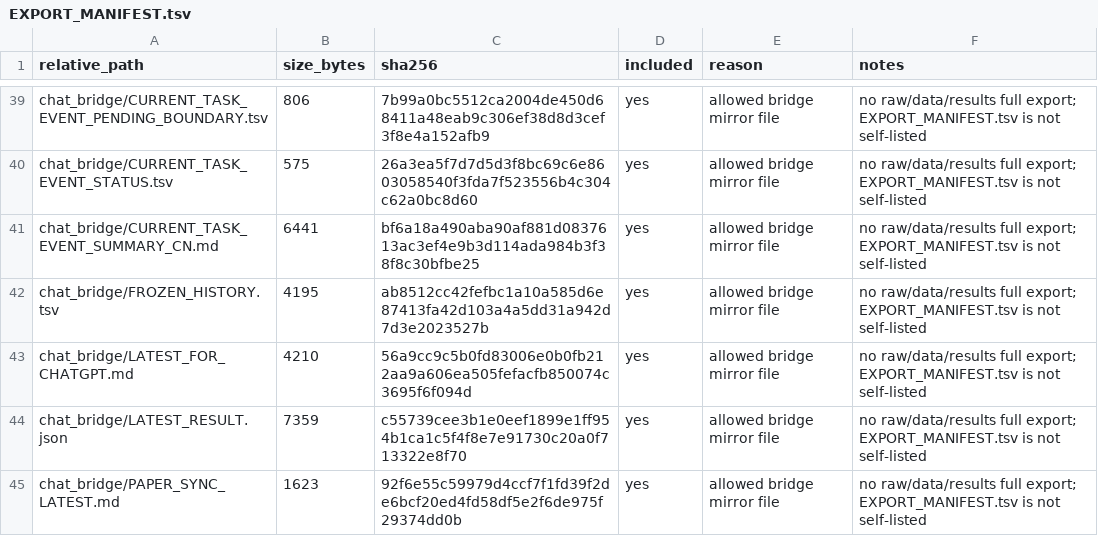
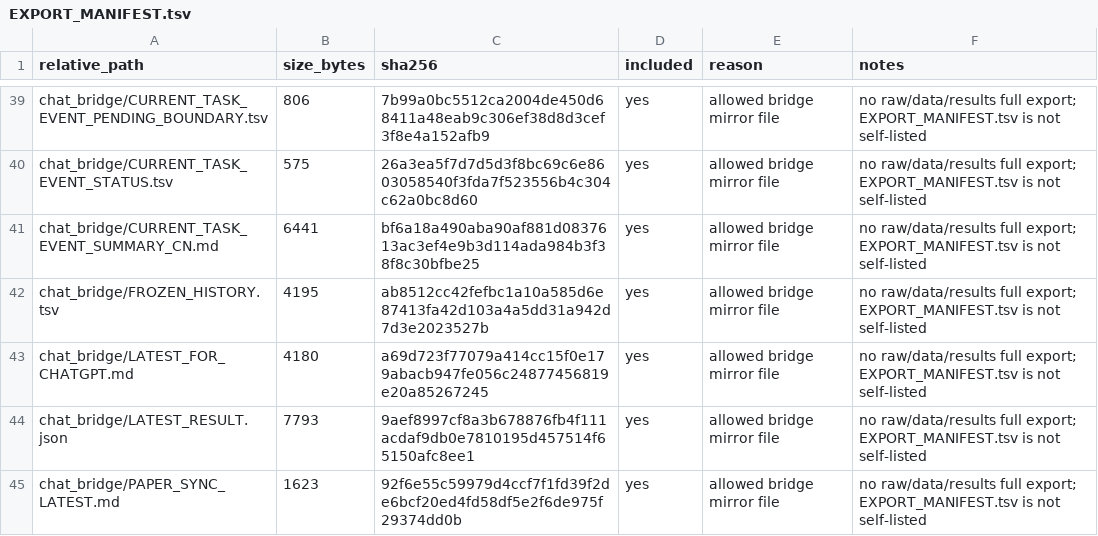
Before and after one commit to Jarvis5272/caor-chat-bridge, a TSV file: EXPORT_MANIFEST.tsv, drawn as a sheet; only a part is shown, gaps mark what is left out; the diff covers the shown part only.

```diff
--- a/EXPORT_MANIFEST.tsv
+++ b/EXPORT_MANIFEST.tsv
@@ -42,4 +42,4 @@ chat_bridge/CURRENT_TASK_EVENT_SUMMARY_CN.md	6441	bf6a18a490aba90af881d0837613ac
 chat_bridge/FROZEN_HISTORY.tsv	4195	ab8512cc42fefbc1a10a585d6e87413fa42d103a4a5dd31a942d7d3e2023527b	yes	allowed bridge mirror file	no raw/data/results full export; EXPORT_MANIFEST.tsv is not self-listed
-chat_bridge/LATEST_FOR_CHATGPT.md	4210	56a9cc9c5b0fd83006e0b0fb212aa9a606ea505fefacfb850074c3695f6f094d	yes	allowed bridge mirror file	no raw/data/results full export; EXPORT_MANIFEST.tsv is not self-listed
-chat_bridge/LATEST_RESULT.json	7359	c55739cee3b1e0eef1899e1ff954b1ca1c5f4f8e7e91730c20a0f713322e8f70	yes	allowed bridge mirror file	no raw/data/results full export; EXPORT_MANIFEST.tsv is not self-listed
+chat_bridge/LATEST_FOR_CHATGPT.md	4180	a69d723f77079a414cc15f0e179abacb947fe056c24877456819e20a85267245	yes	allowed bridge mirror file	no raw/data/results full export; EXPORT_MANIFEST.tsv is not self-listed
+chat_bridge/LATEST_RESULT.json	7793	9aef8997cf8a3b678876fb4f111acdaf9db0e7810195d457514f65150afc8ee1	yes	allowed bridge mirror file	no raw/data/results full export; EXPORT_MANIFEST.tsv is not self-listed
 chat_bridge/PAPER_SYNC_LATEST.md	1623	92f6e55c59979d4ccf7f1fd39f2de6bcf20ed4fd58df5e2f6de975f29374dd0b	yes	allowed bridge mirror file	no raw/data/results full export; EXPORT_MANIFEST.tsv is not self-listed
```
Also changed, not shown: 10 edited cells elsewhere in this file, 7 other files.
